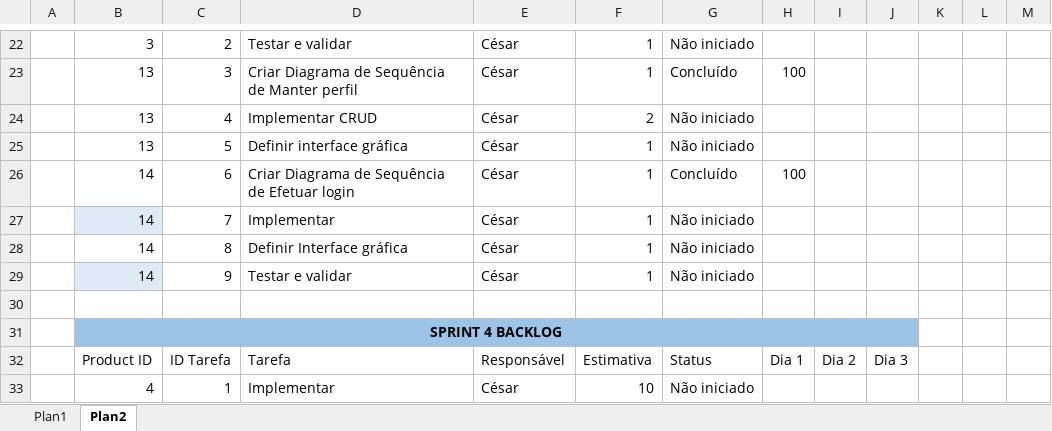
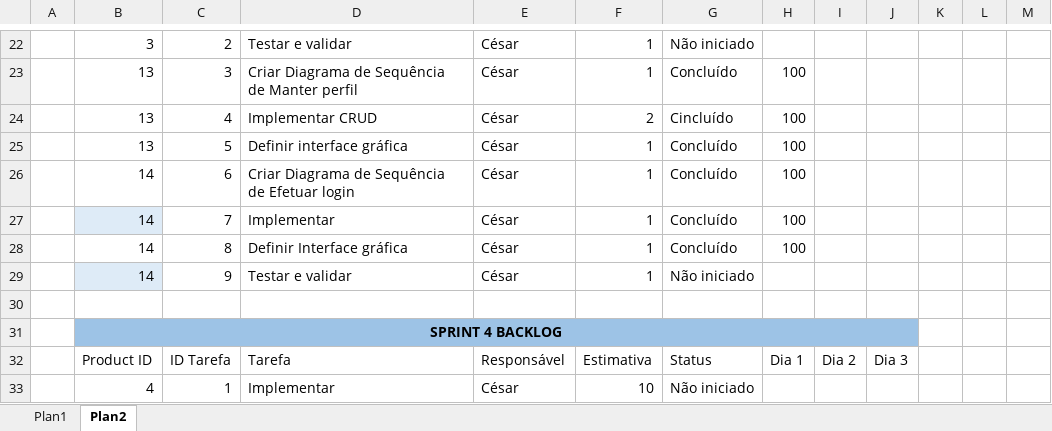
Before and after one commit to cgreche/Cin-tico, an Excel workbook: Cinetico/related_non_functional_resources/Product backlog.xlsx, sheet Plan2, drawn as a sheet; only a part is shown, gaps mark what is left out; values as stored, in another font and other column widths than the file's, no borders; table styles not drawn; the diff names each change by its address in the sheet, - before the commit and + after, or states it on an @@ line.

Commit message:
Product Backlog updated.

```diff
--- a/Cinetico/related_non_functional_resources/Product backlog.xlsx (sheet Plan2)
+++ b/Cinetico/related_non_functional_resources/Product backlog.xlsx (sheet Plan2)
-G24: Não iniciado
+G24: Cincluído
-H24:H25: (empty)
+H24:H25: 100
-G25: Não iniciado
+G25: Concluído
-G27:G28: Não iniciado
+G27:G28: Concluído
-H27:H28: (empty)
+H27:H28: 100
```
